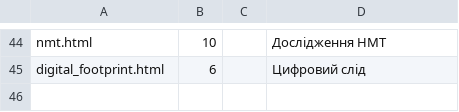
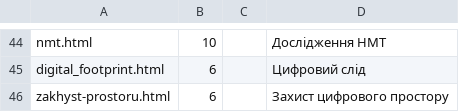
Before and after one commit to oksanapas/dystosvita, a CSV file: links.csv, drawn as a sheet; only a part is shown, gaps mark what is left out; the diff names each change by its address in the sheet, - before the commit and + after, or states it on an @@ line.

Commit message:
Update links.csv

```diff
--- a/links.csv
+++ b/links.csv
+row 46: zakhyst-prostoru.html | 6 |  | Захист цифрового простору
```
